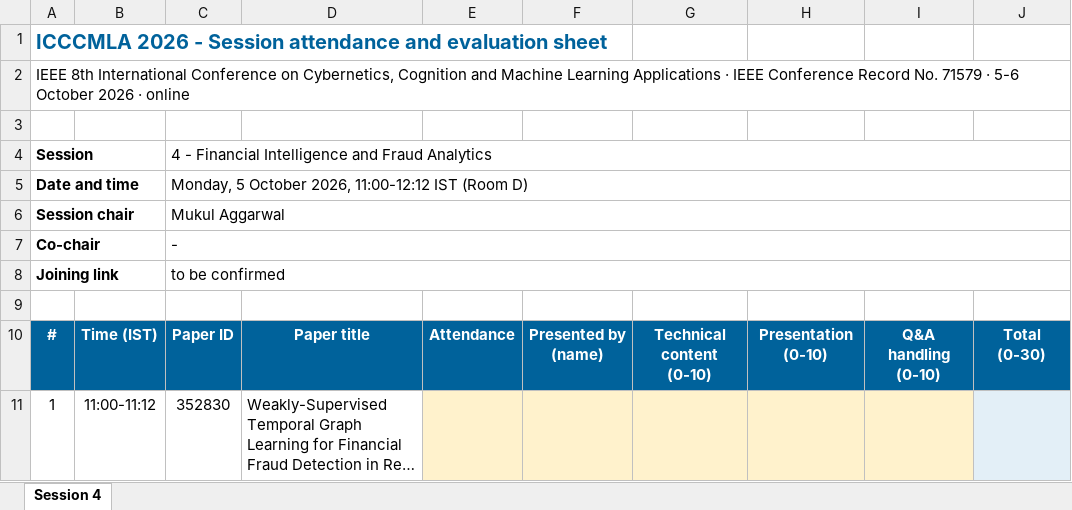
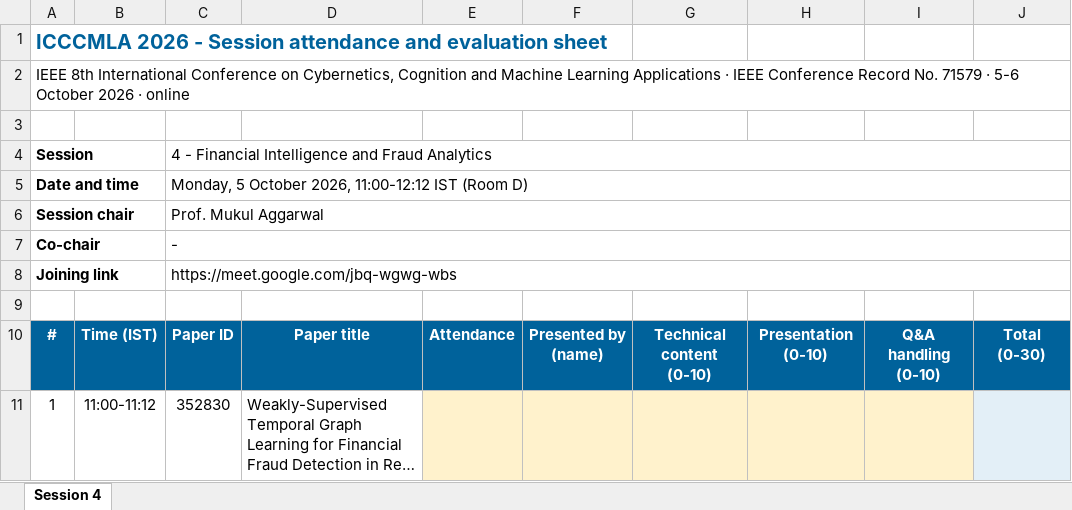
Before and after one commit to cyotahaifa/ICCCMLA, an Excel workbook: programme/chair-sheets/S04.xlsx, sheet Session 4, drawn as a sheet; only a part is shown; long unchanged cells end in …; values as stored, in another font and other column widths than the file's, no borders; the diff names each change by its address in the sheet, - before the commit and + after, or states it on an @@ line.

```diff
--- a/programme/chair-sheets/S04.xlsx (sheet Session 4)
+++ b/programme/chair-sheets/S04.xlsx (sheet Session 4)
-C6: Mukul Aggarwal
+C6: Prof. Mukul Aggarwal
-C8: to be confirmed
+C8: https://meet.google.com/jbq-wgwg-wbs
```
Also changed, not shown: 1 other file.
